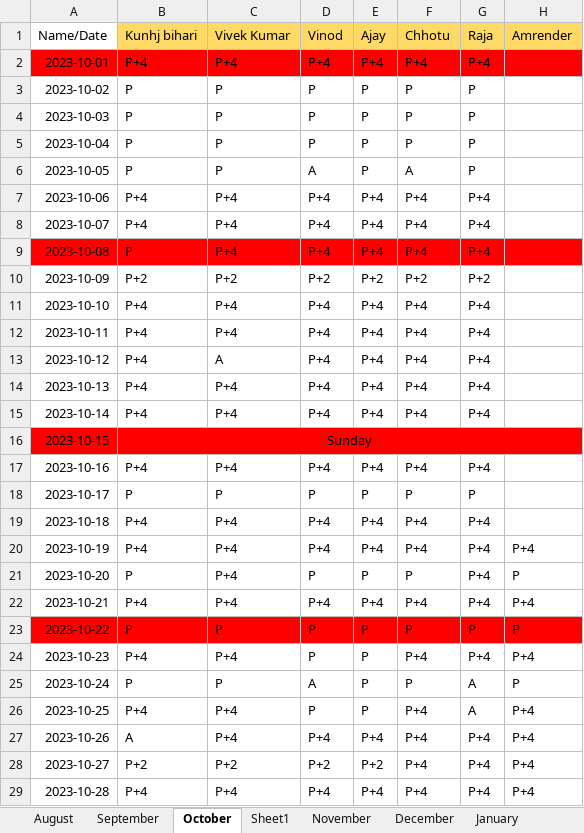
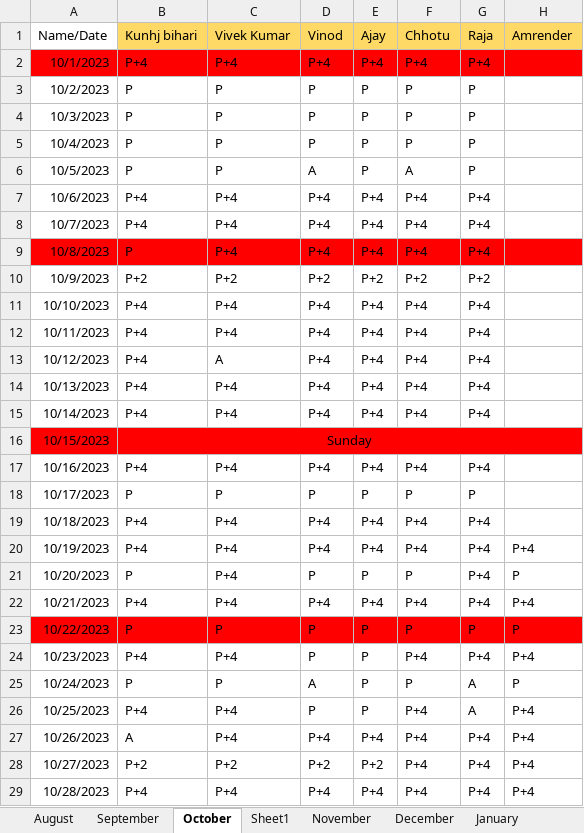
Before and after one commit to akhilesy/balaji-general-file, an Excel workbook: Fire work/NBJFS/Attendance till August.xlsx, sheet October, drawn as a sheet; only a part is shown; values as stored, in another font and other column widths than the file's, no borders; the diff covers the shown part only; the diff names each change by its address in the sheet, - before the commit and + after, or states it on an @@ line.

```diff
--- a/Fire work/NBJFS/Attendance till August.xlsx (sheet October)
+++ b/Fire work/NBJFS/Attendance till August.xlsx (sheet October)
-A2: 2023-10-01
+A2: 10/1/2023
-A3: 2023-10-02
+A3: 10/2/2023
-A4: 2023-10-03
+A4: 10/3/2023
-A5: 2023-10-04
+A5: 10/4/2023
-A6: 2023-10-05
+A6: 10/5/2023
-A7: 2023-10-06
+A7: 10/6/2023
-A8: 2023-10-07
+A8: 10/7/2023
-A9: 2023-10-08
+A9: 10/8/2023
-A10: 2023-10-09
+A10: 10/9/2023
-A11: 2023-10-10
+A11: 10/10/2023
-A12: 2023-10-11
+A12: 10/11/2023
-A13: 2023-10-12
+A13: 10/12/2023
-A14: 2023-10-13
+A14: 10/13/2023
-A15: 2023-10-14
+A15: 10/14/2023
-A16: 2023-10-15
+A16: 10/15/2023
-A17: 2023-10-16
+A17: 10/16/2023
-A18: 2023-10-17
+A18: 10/17/2023
-A19: 2023-10-18
+A19: 10/18/2023
-A20: 2023-10-19
+A20: 10/19/2023
-A21: 2023-10-20
+A21: 10/20/2023
-A22: 2023-10-21
+A22: 10/21/2023
-A23: 2023-10-22
+A23: 10/22/2023
-A24: 2023-10-23
+A24: 10/23/2023
-A25: 2023-10-24
+A25: 10/24/2023
-A26: 2023-10-25
+A26: 10/25/2023
-A27: 2023-10-26
+A27: 10/26/2023
-A28: 2023-10-27
+A28: 10/27/2023
-A29: 2023-10-28
+A29: 10/28/2023
```
Also changed, not shown: 3 edited cells elsewhere in this sheet, sheet JAN25, sheet August, sheet September, sheet December, sheet January, sheet November, 2 more sheets, other sheet tabs, Fire work/Company/Basant/Billing Basant.xlsx, Fire work/Company/Fire Infra/Billing file infra.xlsx.
